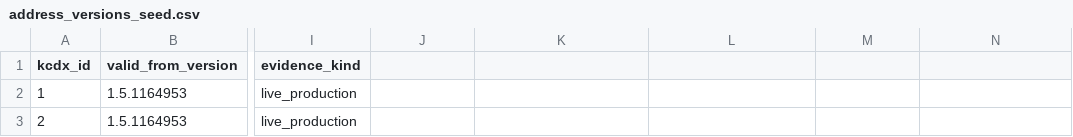
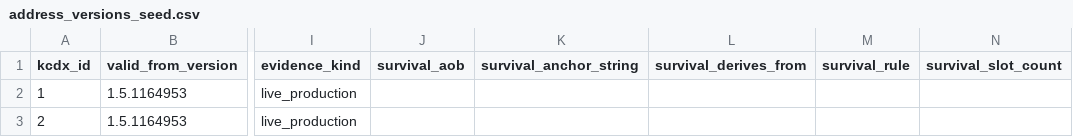
Before and after one commit to violetanvil/kcdx, a CSV file: data/seeds/address_versions_seed.csv, drawn as a sheet; only a part is shown, gaps mark what is left out; the diff names each change by its address in the sheet, - before the commit and + after, or states it on an @@ line.

Commit message:
db-updator phase1 step 5.1: survival machinery -- seed columns + survival table + populate + oracle.
The DB-side half of the per-kind survival fingerprint (data/maintainer-tool/
fingerprint-per-kind.md). Adds the structured columns + table + shared populate
builder; authors NO per-kind VALUES (that is step 5.2, the parallel
research-disassembly pass -- every new seed cell is empty).

- Seed: 5 NULL-valid survival columns on address_versions_seed.csv
  (survival_aob, survival_anchor_string, survival_derives_from, survival_rule,
  survival_slot_count) -- typed not blob (hand-authorable). validators read +
  format-validate them (malformed present = HARD ERROR, empty = allowed) + a
  survival_derives_from FK cross-row check. policy.md documents the column spec
  (which kind uses which) -- the 5.2 authoring contract.
- Schema: `survival` table, 1:1 with address_versions (address_version_id FK),
  kind_form (dict-encoded), derives_from FK (the DAG edge), per-kind payload
  columns. Ships to BOTH DBs (USER + DEV carry the curated survival datum).
- Shared builder seeds_shared/survival_builder.py build_survival_row: one
  kind-dispatched constructor BOTH rebuild and apply call (no drift). function
  kinds reuse the av row's content_hash+length; search/derivation kinds carry
  their seed column; vtable_index target-hash deferred (runtime-vtable path).
  Empty seed column -> empty payload, never a guess, never a notes-parse. Fails
  loud on an unknown kind.
- Oracle: oracle_baseline.json re-captured (survival table added, both DBs;
  docstring records the deliberate re-capture); new tests/test_survival_table.py
  (5 PASS: 1:1, kind_form correct, function hash present, non-function payload
  empty-today, derives_from shape).

Verified by the manager (subagent hit session limit, returned no report): all
143 survival cells empty (0 authored values); existing seed values + line count
preserved; survival oracle 5/5; rebuild oracle PASS (14 user / 17 dev tables);
step-3 + step-4 oracles PASS (no regression); kind_form tally matches the kind
distribution. Subagent scratch debris removed (one temp dir the destructive-ops
guard blocks deletion of is left untracked + unstaged, harmless). Ledger: step
5.1 DONE (landed); backfills at step 6.

```diff
--- a/data/seeds/address_versions_seed.csv
+++ b/data/seeds/address_versions_seed.csv
-J1: (empty)
+J1: survival_aob
-K1: (empty)
+K1: survival_anchor_string
-L1: (empty)
+L1: survival_derives_from
-M1: (empty)
+M1: survival_rule
-N1: (empty)
+N1: survival_slot_count
```
Also changed, not shown: 12 other files.
